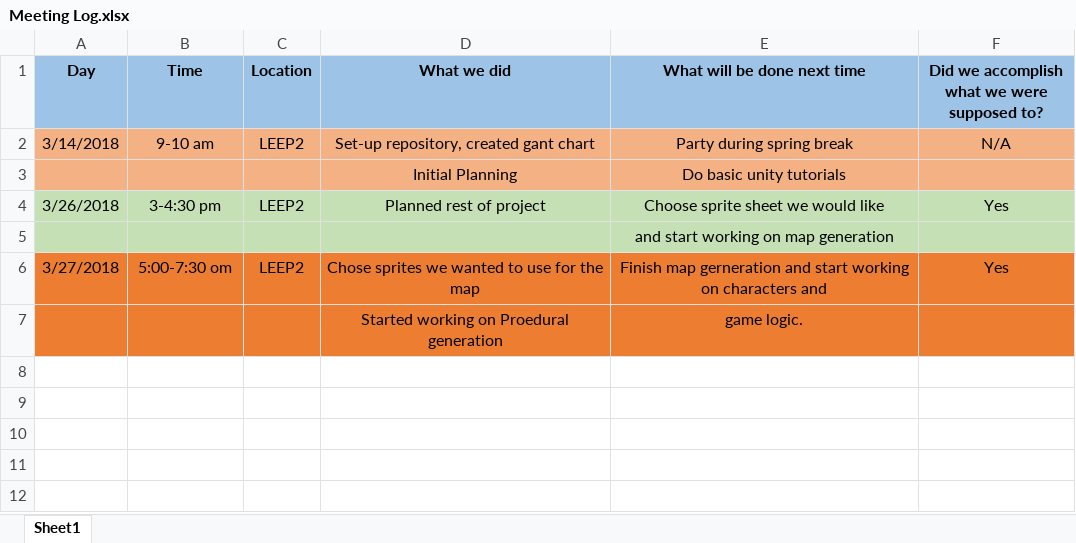
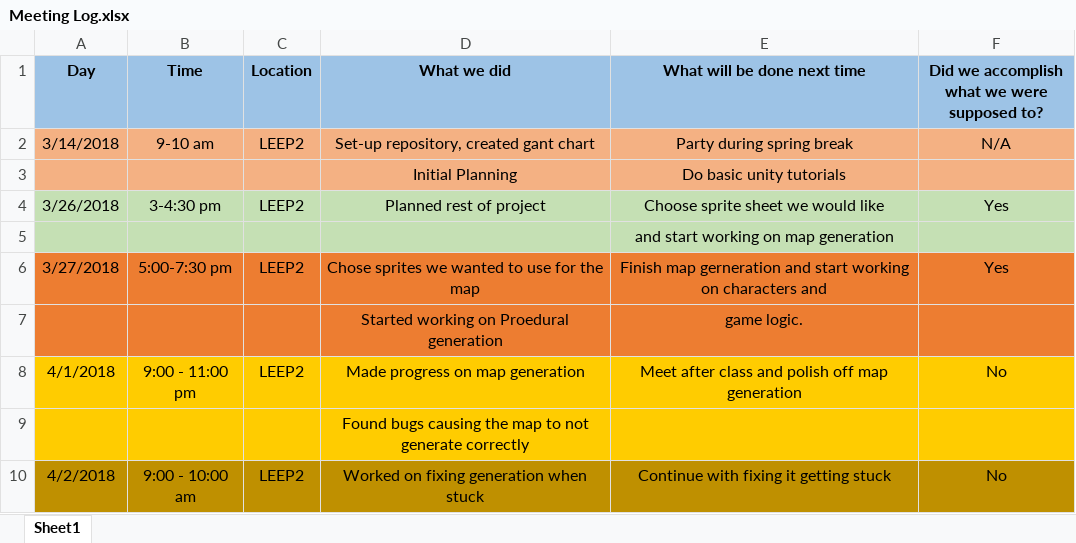
Before and after one commit to zshinyg/Project3, an Excel workbook: Meeting Log.xlsx, sheet Sheet1, drawn as a sheet; values as stored, in another font and other column widths than the file's, no borders; the diff names each change by its address in the sheet, - before the commit and + after, or states it on an @@ line.

```diff
--- a/Meeting Log.xlsx (sheet Sheet1)
+++ b/Meeting Log.xlsx (sheet Sheet1)
-B6 (Time): 5:00-7:30 om
+B6 (Time): 5:00-7:30 pm
+row 8: 4/1/2018 | 9:00 - 11:00 pm | LEEP2 | Made progress on map generation | Meet after class and polish off map generation | No
+row 9:  |  |  | Found bugs causing the map to not generate correctly
+row 10: 4/2/2018 | 9:00 - 10:00 am | LEEP2 | Worked on fixing generation when stuck | Continue with fixing it getting stuck | No
```
Also changed, not shown: gantt-chart.xlsx.
